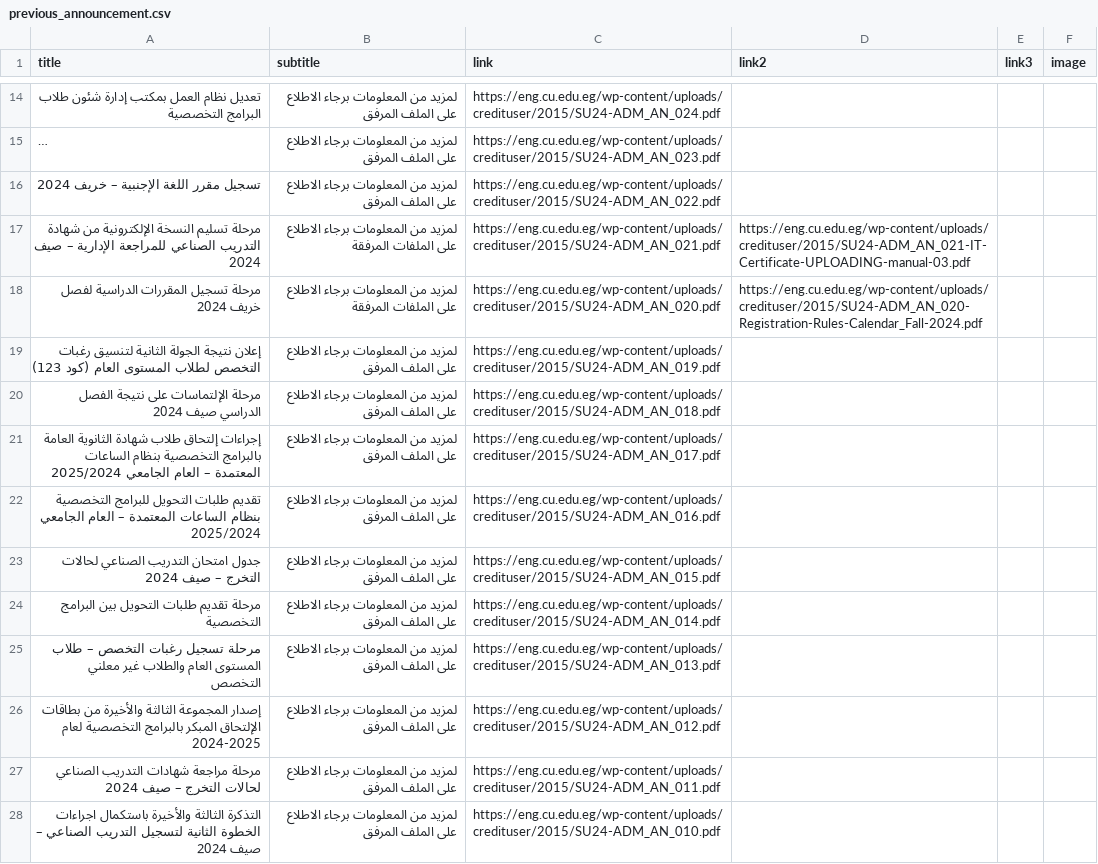
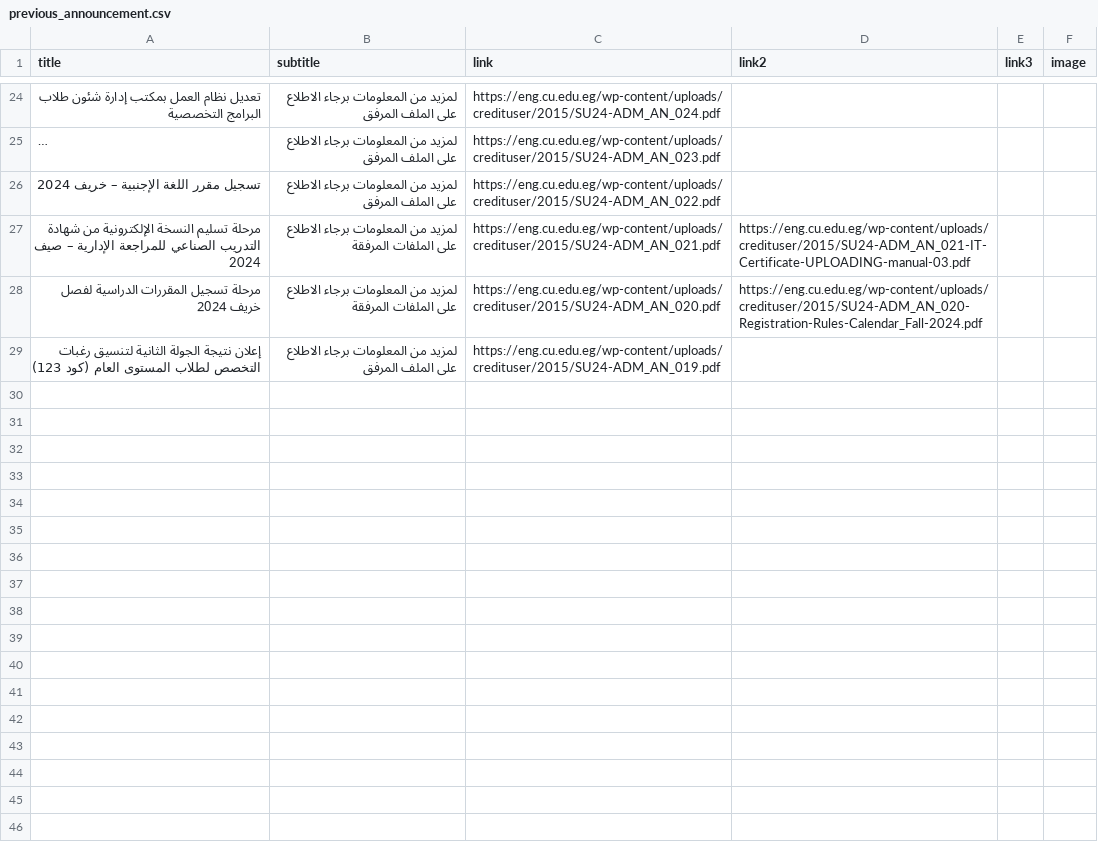
Before and after one commit to yousefwmorsy/cufe-step-updates, a CSV file: previous_announcement.csv, drawn as a sheet; only a part is shown, gaps mark what is left out; long unchanged cells end in …; the diff covers the shown part only.

```diff
--- a/previous_announcement.csv
+++ b/previous_announcement.csv
@@ -19,10 +29 @@ title,subtitle,link,link2,link3,image
 إعلان نتيجة الجولة الثانية لتنسيق رغبات التخصص لطلاب المستوى العام (كود 123),لمزيد من المعلومات برجاء الاطلاع على الملف المرفق,https://eng.cu.edu.eg/wp-content/uploads/credituser/2015/SU24-ADM_AN_019.pdf,,,
-مرحلة الإلتماسات على نتيجة الفصل الدراسي صيف 2024,لمزيد من المعلومات برجاء الاطلاع على الملف المرفق,https://eng.cu.edu.eg/wp-content/uploads/credituser/2015/SU24-ADM_AN_018.pdf,,,
-إجراءات إلتحاق طلاب شهادة الثانوية العامة بالبرامج التخصصية بنظام الساعات المعتمدة – العام الجامعي 2025/2024,لمزيد من المعلومات برجاء الاطلاع على الملف المرفق,https://eng.cu.edu.eg/wp-content/uploads/credituser/2015/SU24-ADM_AN_017.pdf,,,
-تقديم طلبات التحويل للبرامج التخصصية بنظام الساعات المعتمدة – العام الجامعي 2025/2024,لمزيد من المعلومات برجاء الاطلاع على الملف المرفق,https://eng.cu.edu.eg/wp-content/uploads/credituser/2015/SU24-ADM_AN_016.pdf,,,
-جدول امتحان التدريب الصناعي لحالات التخرج – صيف 2024,لمزيد من المعلومات برجاء الاطلاع على الملف المرفق,https://eng.cu.edu.eg/wp-content/uploads/credituser/2015/SU24-ADM_AN_015.pdf,,,
-مرحلة تقديم طلبات التحويل بين البرامج التخصصية,لمزيد من المعلومات برجاء الاطلاع على الملف المرفق,https://eng.cu.edu.eg/wp-content/uploads/credituser/2015/SU24-ADM_AN_014.pdf,,,
-مرحلة تسجيل رغبات التخصص – طلاب المستوى العام والطلاب غير معلني التخصص,لمزيد من المعلومات برجاء الاطلاع على الملف المرفق,https://eng.cu.edu.eg/wp-content/uploads/credituser/2015/SU24-ADM_AN_013.pdf,,,
-إصدار المجموعة الثالثة والأخيرة من بطاقات الإلتحاق المبكر بالبرامج التخصصية لعام 2024-2025,لمزيد من المعلومات برجاء الاطلاع على الملف المرفق,https://eng.cu.edu.eg/wp-content/uploads/credituser/2015/SU24-ADM_AN_012.pdf,,,
-مرحلة مراجعة شهادات التدريب الصناعي لحالات التخرج – صيف 2024,لمزيد من المعلومات برجاء الاطلاع على الملف المرفق,https://eng.cu.edu.eg/wp-content/uploads/credituser/2015/SU24-ADM_AN_011.pdf,,,
-التذكرة الثالثة والأخيرة باستكمال اجراءات الخطوة الثانية لتسجيل التدريب الصناعي – صيف 2024,لمزيد من المعلومات برجاء الاطلاع على الملف المرفق,https://eng.cu.edu.eg/wp-content/uploads/credituser/2015/SU24-ADM_AN_010.pdf,,,
```
Also changed, not shown: 10 added rows and 9 removed rows elsewhere in this file, difference.csv.
